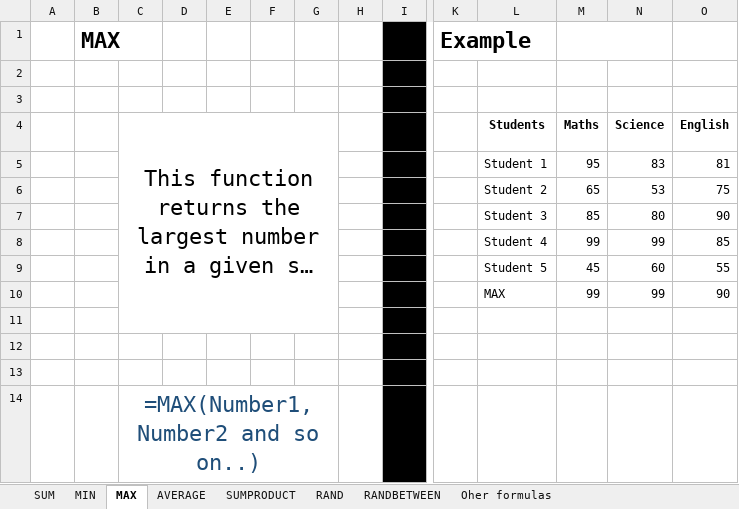
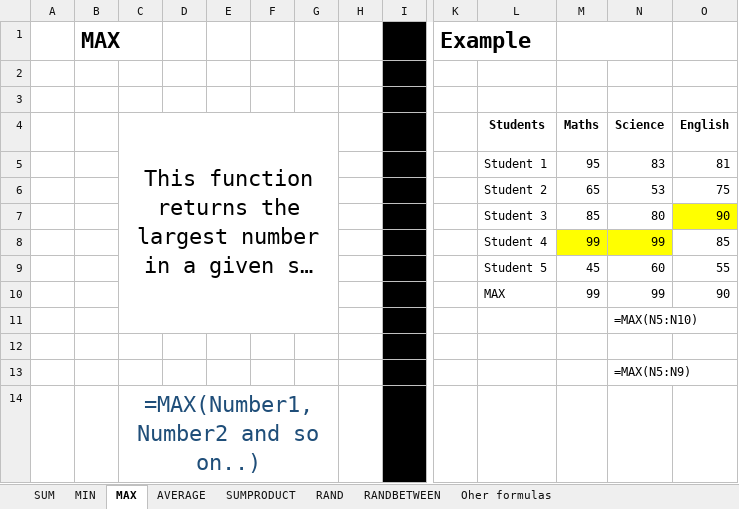
Before and after one commit to Leonidus786/Ds_30, an Excel workbook: Excel/Data files/Lecture_1.xlsx, sheet MAX, drawn as a sheet; only a part is shown, gaps mark what is left out; long unchanged cells end in …; values as stored, in another font and other column widths than the file's, no borders; removed rows and columns are numbered as before the commit, all else as after; rows hold the shown columns only; the diff names each change by its address in the sheet, - before the commit and + after, or states it on an @@ line.

```diff
--- a/Excel/Data files/Lecture_1.xlsx (sheet MAX)
+++ b/Excel/Data files/Lecture_1.xlsx (sheet MAX)
-C4:G11 merged
+C4:G11 merged
-O7 fill: none
+O7 fill: #FFFF00
-M8:N8 fill: none
+M8:N8 fill: #FFFF00
+row 11:  |  |  |  |  |  |  |  |  |  |  |  | =MAX(N5:N10)
-N13 (Science): (empty)
+N13 (Science): =MAX(N5:N9)
-row 13: (empty)
```
Also changed, not shown: sheet RAND, sheet RANDBETWEEN, sheet SUM, sheet SUMPRODUCT, sheet MIN, sheet Oher formulas, Excel/Other/Session1_Exercise.xlsx.
